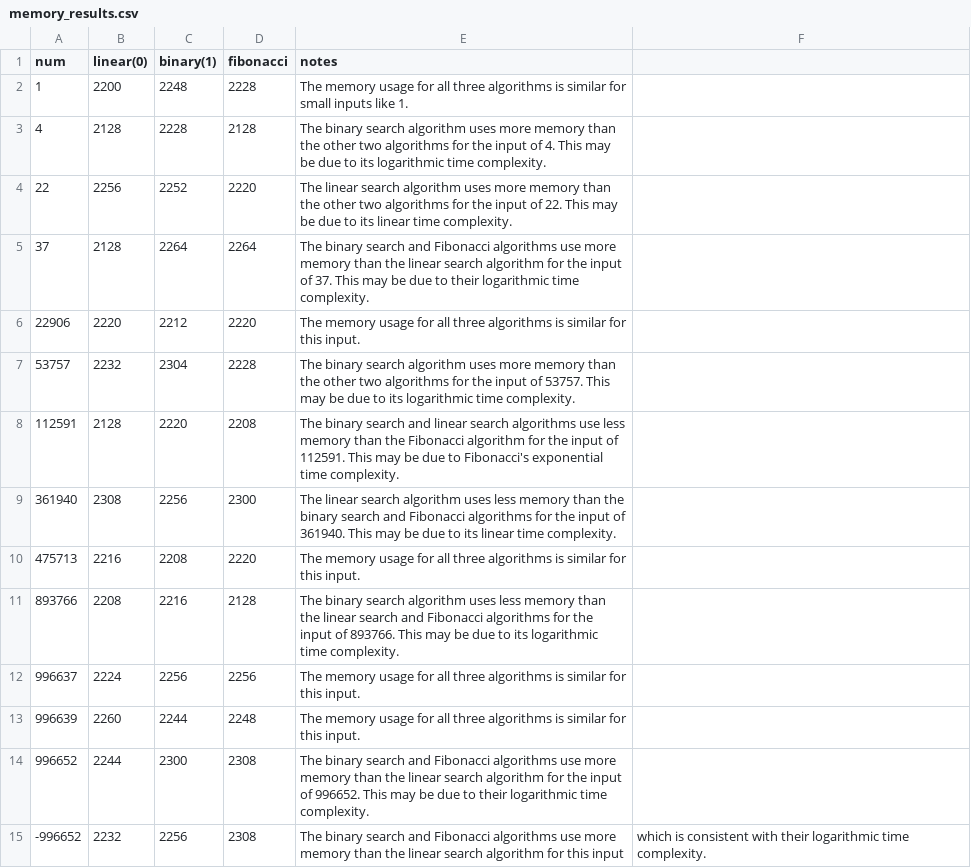
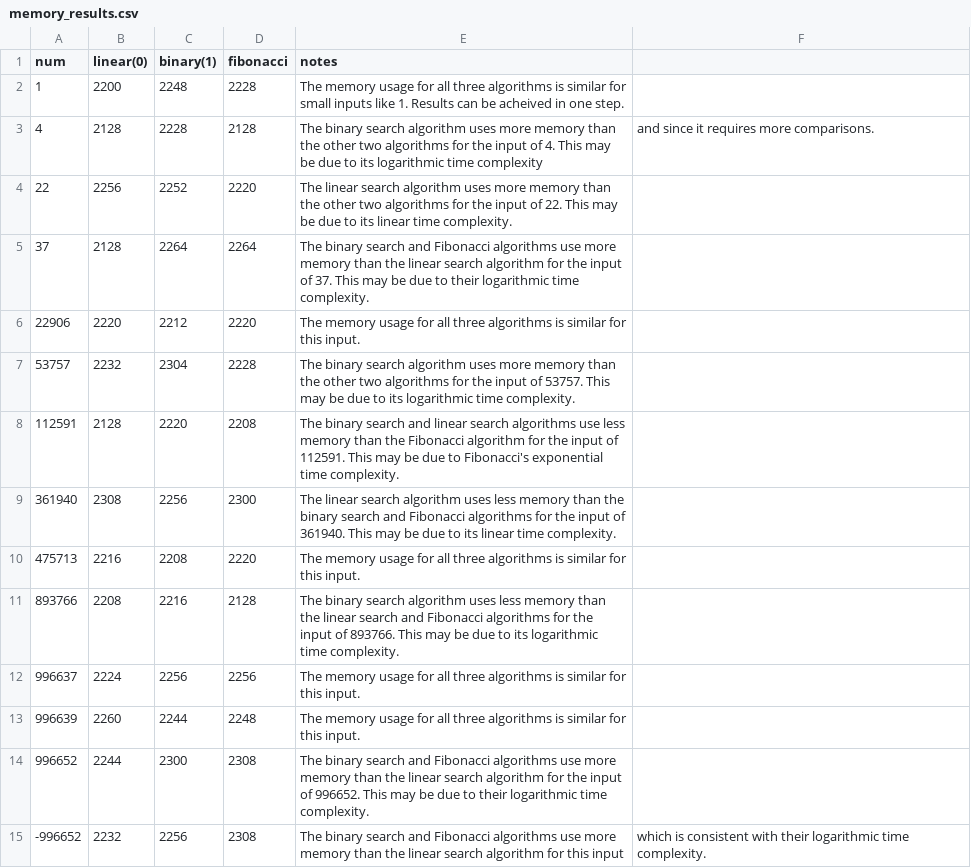
Before and after one commit to angadk4/CS1XC3, a CSV file: L05/memory_results.csv, drawn as a sheet.

Commit message:
Update memory_results.csv

```diff
--- a/L05/memory_results.csv
+++ b/L05/memory_results.csv
@@ -1,4 +1,4 @@
 num,linear(0),binary(1),fibonacci,notes
-1,2200,2248,2228,The memory usage for all three algorithms is similar for small inputs like 1.
-4,2128,2228,2128,The binary search algorithm uses more memory than the other two algorithms for the input of 4. This may be due to its logarithmic time complexity.
+1,2200,2248,2228,The memory usage for all three algorithms is similar for small inputs like 1. Results can be acheived in one step.
+4,2128,2228,2128,The binary search algorithm uses more memory than the other two algorithms for the input of 4. This may be due to its logarithmic time complexity, and since it requires more comparisons.
 22,2256,2252,2220,The linear search algorithm uses more memory than the other two algorithms for the input of 22. This may be due to its linear time complexity.
```
